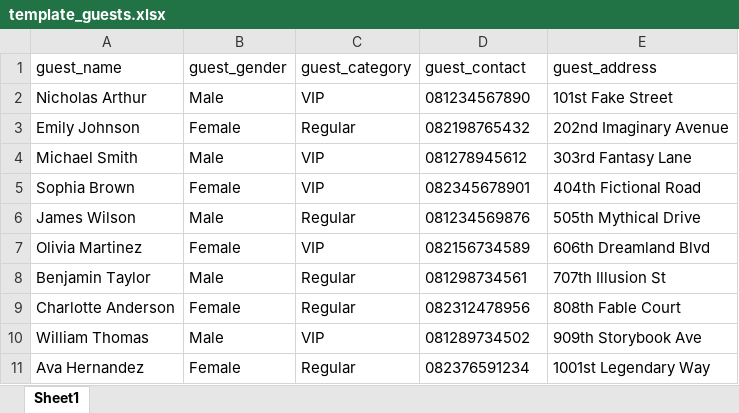
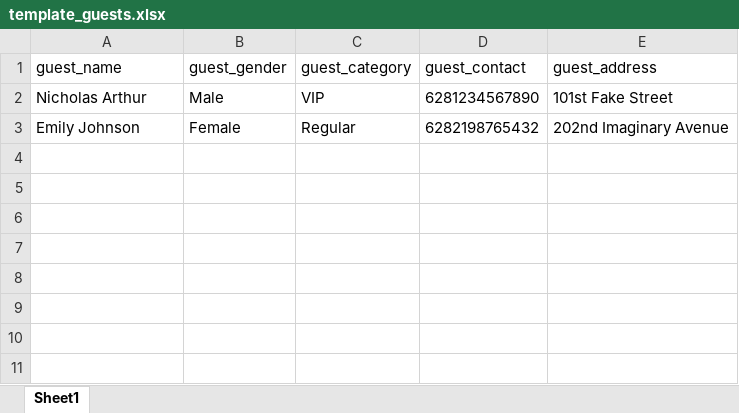
Before and after one commit to GilangPambudi/guest-management, an Excel workbook: public/template_guests.xlsx, sheet Sheet1, drawn as a sheet; values as stored, in another font and other column widths than the file's, no borders; the diff names each change by its address in the sheet, - before the commit and + after, or states it on an @@ line.

Commit message:
feat: Update WhatsApp message format and enhance guest input fields in forms

```diff
--- a/public/template_guests.xlsx (sheet Sheet1)
+++ b/public/template_guests.xlsx (sheet Sheet1)
-D2 (guest_contact): 081234567890
+D2 (guest_contact): 6281234567890
-D3 (guest_contact): 082198765432
+D3 (guest_contact): 6282198765432
-row 4: Michael Smith | Male | VIP | 081278945612 | 303rd Fantasy Lane
-row 5: Sophia Brown | Female | VIP | 082345678901 | 404th Fictional Road
-row 6: James Wilson | Male | Regular | 081234569876 | 505th Mythical Drive
-row 7: Olivia Martinez | Female | VIP | 082156734589 | 606th Dreamland Blvd
-row 8: Benjamin Taylor | Male | Regular | 081298734561 | 707th Illusion St
-row 9: Charlotte Anderson | Female | Regular | 082312478956 | 808th Fable Court
-row 10: William Thomas | Male | VIP | 081289734502 | 909th Storybook Ave
-row 11: Ava Hernandez | Female | Regular | 082376591234 | 1001st Legendary Way
```
Also changed, not shown: 4 other files.
